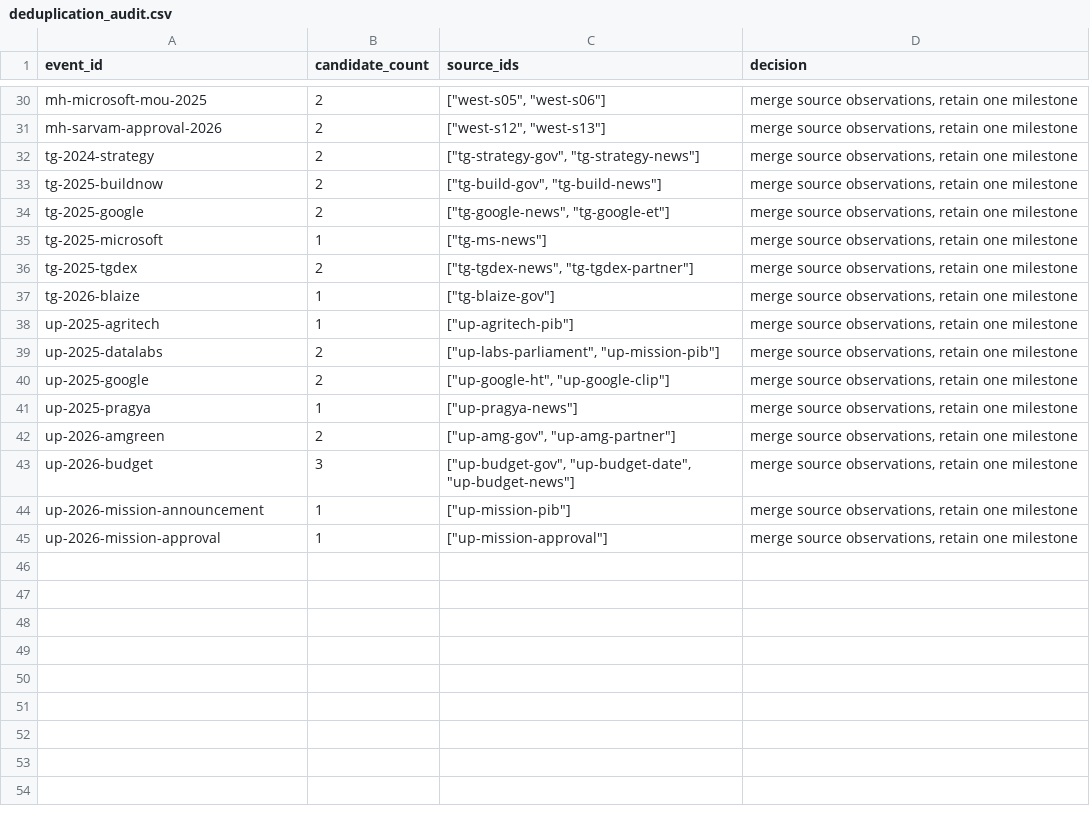
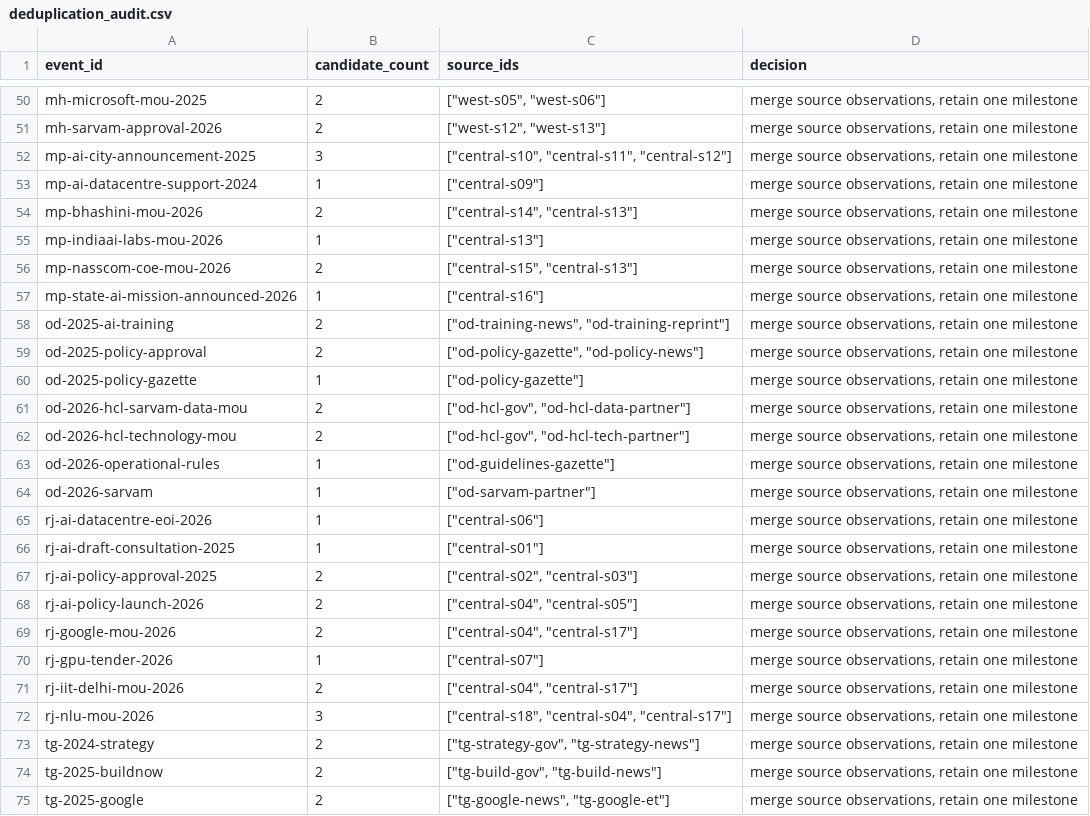
Before and after one commit to VISHNU0906/state-ai-policy-observatory, a CSV file: data/deduplication_audit.csv, drawn as a sheet; only a part is shown, gaps mark what is left out; the shorter side is filled out with more unchanged rows; the diff covers the shown part only.

Commit message:
Expand to twelve states and publish audited research, rationale and provider assessment

```diff
--- a/data/deduplication_audit.csv
+++ b/data/deduplication_audit.csv
@@ -31,2 +51,23 @@ mh-microsoft-mou-2025,2,"[""west-s05"", ""west-s06""]","merge source observation
 mh-sarvam-approval-2026,2,"[""west-s12"", ""west-s13""]","merge source observations, retain one milestone"
+mp-ai-city-announcement-2025,3,"[""central-s10"", ""central-s11"", ""central-s12""]","merge source observations, retain one milestone"
+mp-ai-datacentre-support-2024,1,"[""central-s09""]","merge source observations, retain one milestone"
+mp-bhashini-mou-2026,2,"[""central-s14"", ""central-s13""]","merge source observations, retain one milestone"
+mp-indiaai-labs-mou-2026,1,"[""central-s13""]","merge source observations, retain one milestone"
+mp-nasscom-coe-mou-2026,2,"[""central-s15"", ""central-s13""]","merge source observations, retain one milestone"
+mp-state-ai-mission-announced-2026,1,"[""central-s16""]","merge source observations, retain one milestone"
+od-2025-ai-training,2,"[""od-training-news"", ""od-training-reprint""]","merge source observations, retain one milestone"
+od-2025-policy-approval,2,"[""od-policy-gazette"", ""od-policy-news""]","merge source observations, retain one milestone"
+od-2025-policy-gazette,1,"[""od-policy-gazette""]","merge source observations, retain one milestone"
+od-2026-hcl-sarvam-data-mou,2,"[""od-hcl-gov"", ""od-hcl-data-partner""]","merge source observations, retain one milestone"
+od-2026-hcl-technology-mou,2,"[""od-hcl-gov"", ""od-hcl-tech-partner""]","merge source observations, retain one milestone"
+od-2026-operational-rules,1,"[""od-guidelines-gazette""]","merge source observations, retain one milestone"
+od-2026-sarvam,1,"[""od-sarvam-partner""]","merge source observations, retain one milestone"
+rj-ai-datacentre-eoi-2026,1,"[""central-s06""]","merge source observations, retain one milestone"
+rj-ai-draft-consultation-2025,1,"[""central-s01""]","merge source observations, retain one milestone"
+rj-ai-policy-approval-2025,2,"[""central-s02"", ""central-s03""]","merge source observations, retain one milestone"
+rj-ai-policy-launch-2026,2,"[""central-s04"", ""central-s05""]","merge source observations, retain one milestone"
+rj-google-mou-2026,2,"[""central-s04"", ""central-s17""]","merge source observations, retain one milestone"
+rj-gpu-tender-2026,1,"[""central-s07""]","merge source observations, retain one milestone"
+rj-iit-delhi-mou-2026,2,"[""central-s04"", ""central-s17""]","merge source observations, retain one milestone"
+rj-nlu-mou-2026,3,"[""central-s18"", ""central-s04"", ""central-s17""]","merge source observations, retain one milestone"
 tg-2024-strategy,2,"[""tg-strategy-gov"", ""tg-strategy-news""]","merge source observations, retain one milestone"
```
Also changed, not shown: 20 added rows elsewhere in this file, dist/deduplication_audit.csv, 42 other files.
